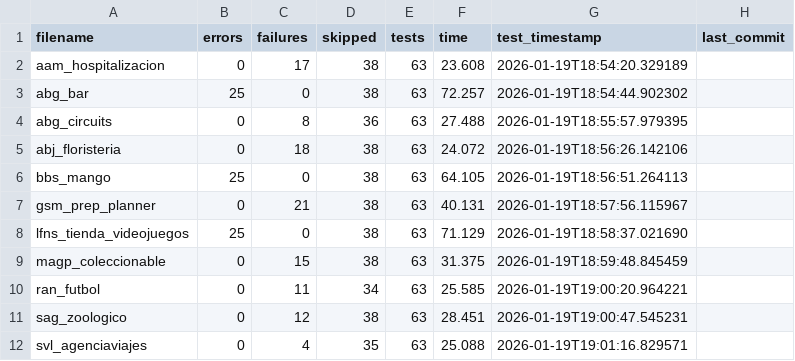
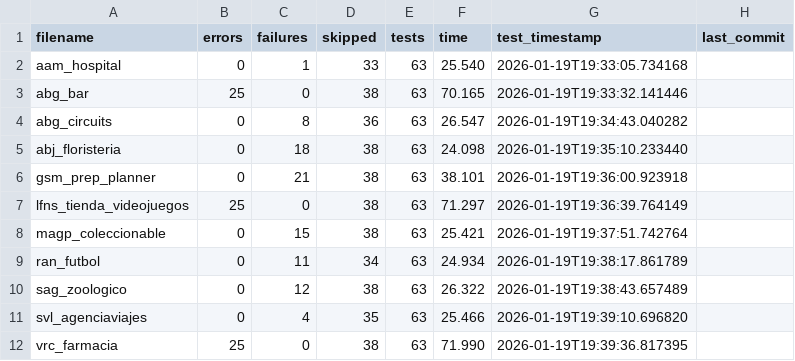
Before and after one commit to unpobrecitoalumno/SGE-odoo-tests, a CSV file: docs/V/resumen.csv, drawn as a sheet.

Commit message:
Tests from 172.31.24.143 on 20260119_193305

```diff
--- a/docs/V/resumen.csv
+++ b/docs/V/resumen.csv
@@ -1,12 +1,12 @@
 filename,errors,failures,skipped,tests,time,test_timestamp,last_commit
-"aam_hospitalizacion","0","17","38","63","23.608","2026-01-19T18:54:20.329189",""
-"abg_bar","25","0","38","63","72.257","2026-01-19T18:54:44.902302",""
-"abg_circuits","0","8","36","63","27.488","2026-01-19T18:55:57.979395",""
-"abj_floristeria","0","18","38","63","24.072","2026-01-19T18:56:26.142106",""
-"bbs_mango","25","0","38","63","64.105","2026-01-19T18:56:51.264113",""
-"gsm_prep_planner","0","21","38","63","40.131","2026-01-19T18:57:56.115967",""
-"lfns_tienda_videojuegos","25","0","38","63","71.129","2026-01-19T18:58:37.021690",""
-"magp_coleccionable","0","15","38","63","31.375","2026-01-19T18:59:48.845459",""
-"ran_futbol","0","11","34","63","25.585","2026-01-19T19:00:20.964221",""
-"sag_zoologico","0","12","38","63","28.451","2026-01-19T19:00:47.545231",""
-"svl_agenciaviajes","0","4","35","63","25.088","2026-01-19T19:01:16.829571",""
+"aam_hospital","0","1","33","63","25.540","2026-01-19T19:33:05.734168",""
+"abg_bar","25","0","38","63","70.165","2026-01-19T19:33:32.141446",""
+"abg_circuits","0","8","36","63","26.547","2026-01-19T19:34:43.040282",""
+"abj_floristeria","0","18","38","63","24.098","2026-01-19T19:35:10.233440",""
+"gsm_prep_planner","0","21","38","63","38.101","2026-01-19T19:36:00.923918",""
+"lfns_tienda_videojuegos","25","0","38","63","71.297","2026-01-19T19:36:39.764149",""
+"magp_coleccionable","0","15","38","63","25.421","2026-01-19T19:37:51.742764",""
+"ran_futbol","0","11","34","63","24.934","2026-01-19T19:38:17.861789",""
+"sag_zoologico","0","12","38","63","26.322","2026-01-19T19:38:43.657489",""
+"svl_agenciaviajes","0","4","35","63","25.466","2026-01-19T19:39:10.696820",""
+"vrc_farmacia","25","0","38","63","71.990","2026-01-19T19:39:36.817395",""
```
Also changed, not shown: 14 other files.
